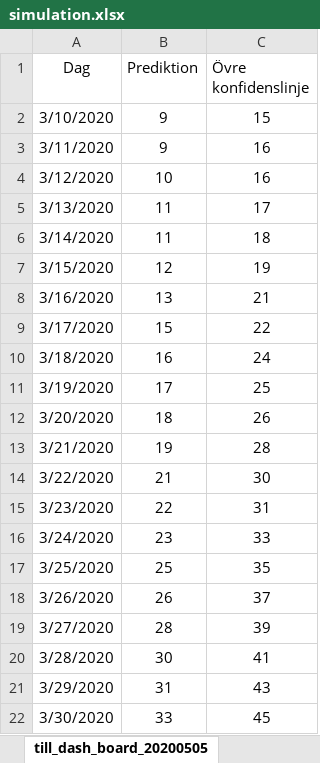
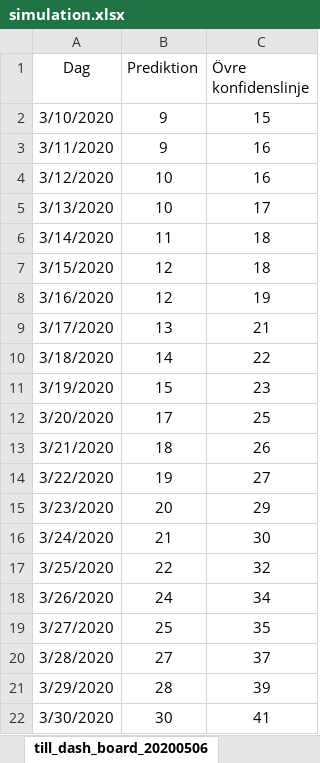
Before and after one commit to LarsAstrom/CoronaPrediction, an Excel workbook: excel_ark/simulation.xlsx, sheet till_dash_board_20200506, drawn as a sheet; only a part is shown; values as stored, in another font and other column widths than the file's, no borders; the diff covers the shown part only; the diff names each change by its address in the sheet, - before the commit and + after, or states it on an @@ line.

```diff
--- a/excel_ark/simulation.xlsx (sheet till_dash_board_20200506)
+++ b/excel_ark/simulation.xlsx (sheet till_dash_board_20200506)
-sheet tab: till_dash_board_20200505
+sheet tab: till_dash_board_20200506
-B5 (Prediktion): 11
+B5 (Prediktion): 10
-C7 (Övre konfidenslinje): 19
+C7 (Övre konfidenslinje): 18
-B8 (Prediktion): 13
+B8 (Prediktion): 12
-C8 (Övre konfidenslinje): 21
+C8 (Övre konfidenslinje): 19
-B9 (Prediktion): 15
+B9 (Prediktion): 13
-C9 (Övre konfidenslinje): 22
+C9 (Övre konfidenslinje): 21
-B10 (Prediktion): 16
+B10 (Prediktion): 14
-C10 (Övre konfidenslinje): 24
+C10 (Övre konfidenslinje): 22
-B11 (Prediktion): 17
+B11 (Prediktion): 15
-C11 (Övre konfidenslinje): 25
+C11 (Övre konfidenslinje): 23
-B12 (Prediktion): 18
+B12 (Prediktion): 17
-C12 (Övre konfidenslinje): 26
+C12 (Övre konfidenslinje): 25
-B13 (Prediktion): 19
+B13 (Prediktion): 18
-C13 (Övre konfidenslinje): 28
+C13 (Övre konfidenslinje): 26
-B14 (Prediktion): 21
+B14 (Prediktion): 19
-C14 (Övre konfidenslinje): 30
+C14 (Övre konfidenslinje): 27
-B15 (Prediktion): 22
+B15 (Prediktion): 20
-C15 (Övre konfidenslinje): 31
+C15 (Övre konfidenslinje): 29
-B16 (Prediktion): 23
+B16 (Prediktion): 21
-C16 (Övre konfidenslinje): 33
+C16 (Övre konfidenslinje): 30
-B17 (Prediktion): 25
+B17 (Prediktion): 22
-C17 (Övre konfidenslinje): 35
+C17 (Övre konfidenslinje): 32
-B18 (Prediktion): 26
+B18 (Prediktion): 24
-C18 (Övre konfidenslinje): 37
+C18 (Övre konfidenslinje): 34
-B19 (Prediktion): 28
+B19 (Prediktion): 25
-C19 (Övre konfidenslinje): 39
+C19 (Övre konfidenslinje): 35
-B20 (Prediktion): 30
+B20 (Prediktion): 27
-C20 (Övre konfidenslinje): 41
+C20 (Övre konfidenslinje): 37
-B21 (Prediktion): 31
+B21 (Prediktion): 28
-C21 (Övre konfidenslinje): 43
+C21 (Övre konfidenslinje): 39
-B22 (Prediktion): 33
+B22 (Prediktion): 30
-C22 (Övre konfidenslinje): 45
+C22 (Övre konfidenslinje): 41
```
Also changed, not shown: 668 edited cells elsewhere in this sheet, sheet Prediktion(RÖR EJ!), sheet Prediktioner döda över tid, sheet Prediktioner inlagda över tid, sheet Resultat prediktioner över tid, sheet Data(LÄGG IN NY DATA), sheet Konfiguration(SÄTT PARAMETRAR), charts or pictures, 12 other files.
